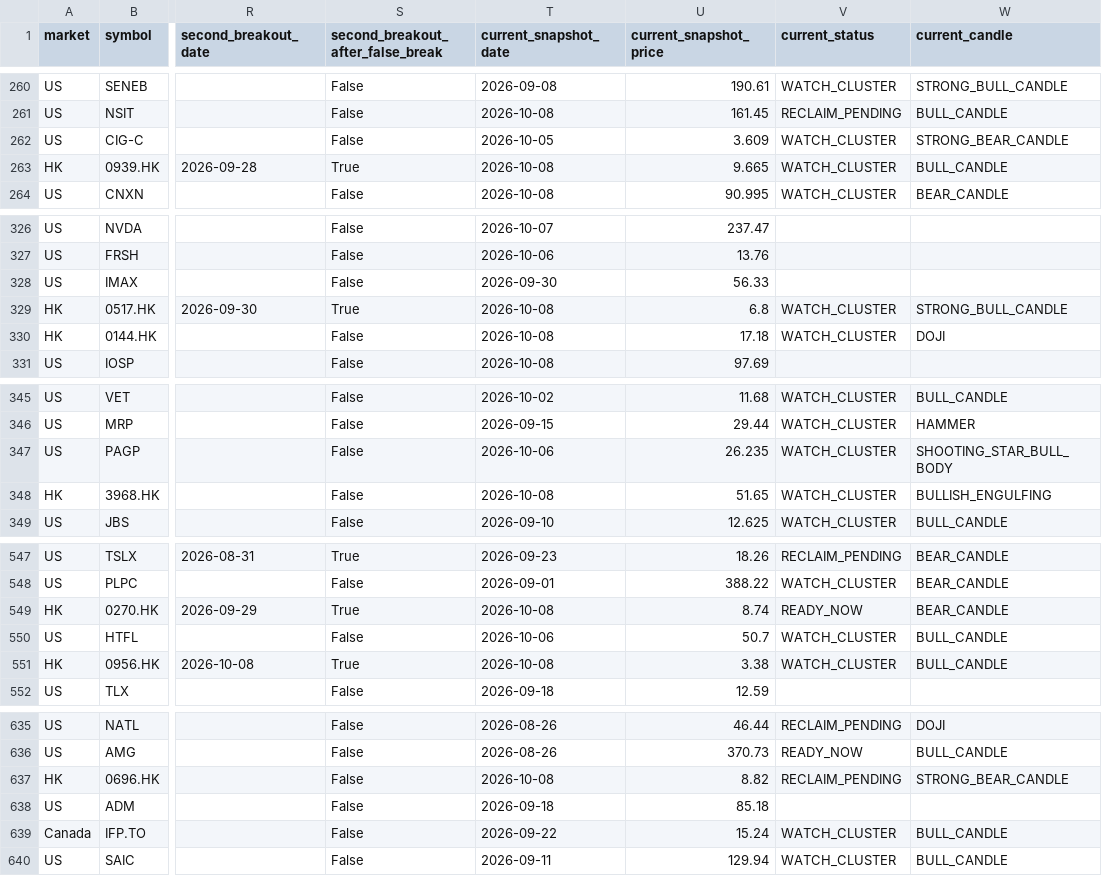
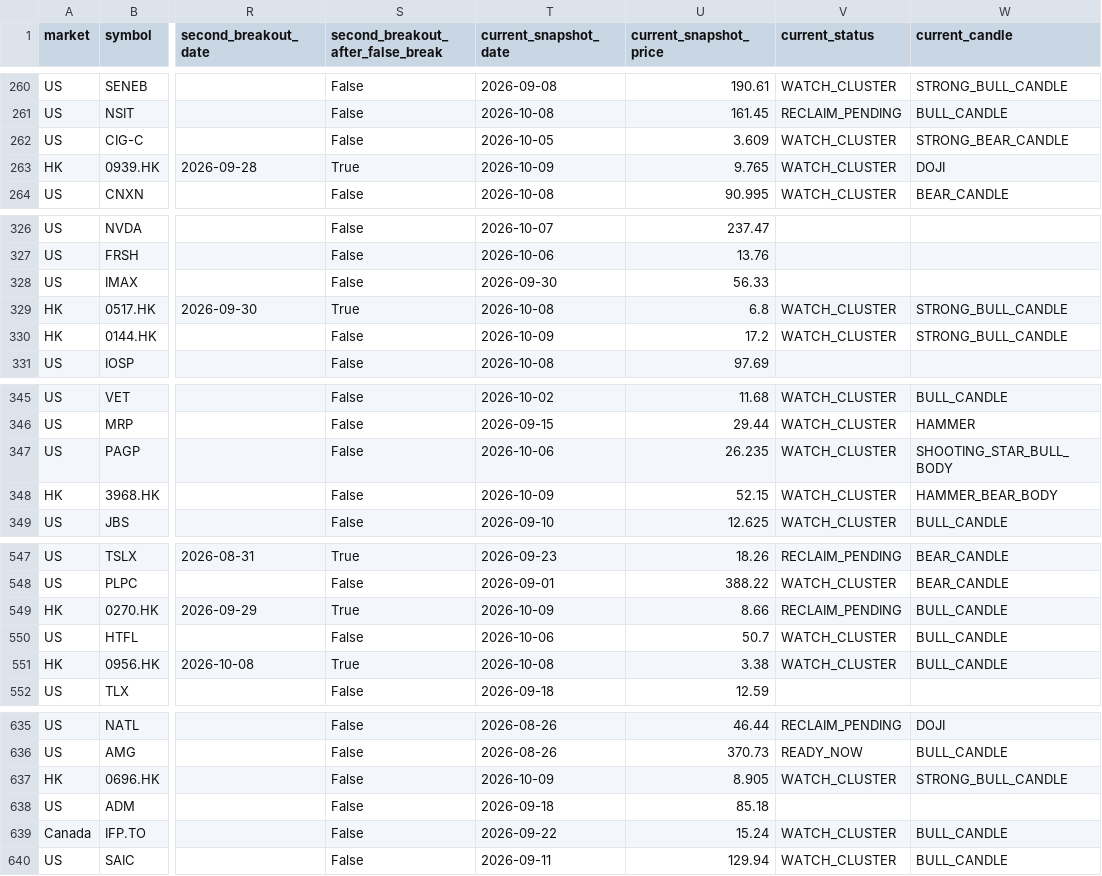
Before and after one commit to fwd5t2g5cw-ops/-daily-market-scanner, a CSV file: latest/historical_winners.csv, drawn as a sheet; only a part is shown, gaps mark what is left out; the diff covers the shown part only; the diff names each change by its address in the sheet, - before the commit and + after, or states it on an @@ line.

```diff
--- a/latest/historical_winners.csv
+++ b/latest/historical_winners.csv
-T263 (current_snapshot_date): 2026-10-08
+T263 (current_snapshot_date): 2026-10-09
-U263 (current_snapshot_price): 9.665
+U263 (current_snapshot_price): 9.765
-W263 (current_candle): BULL_CANDLE
+W263 (current_candle): DOJI
-T330 (current_snapshot_date): 2026-10-08
+T330 (current_snapshot_date): 2026-10-09
-U330 (current_snapshot_price): 17.18
+U330 (current_snapshot_price): 17.2
-W330 (current_candle): DOJI
+W330 (current_candle): STRONG_BULL_CANDLE
-T348 (current_snapshot_date): 2026-10-08
+T348 (current_snapshot_date): 2026-10-09
-U348 (current_snapshot_price): 51.65
+U348 (current_snapshot_price): 52.15
-W348 (current_candle): BULLISH_ENGULFING
+W348 (current_candle): HAMMER_BEAR_BODY
-T549 (current_snapshot_date): 2026-10-08
+T549 (current_snapshot_date): 2026-10-09
-U549 (current_snapshot_price): 8.74
+U549 (current_snapshot_price): 8.66
-V549 (current_status): READY_NOW
+V549 (current_status): RECLAIM_PENDING
-W549 (current_candle): BEAR_CANDLE
+W549 (current_candle): BULL_CANDLE
-T637 (current_snapshot_date): 2026-10-08
+T637 (current_snapshot_date): 2026-10-09
-U637 (current_snapshot_price): 8.82
+U637 (current_snapshot_price): 8.905
-V637 (current_status): RECLAIM_PENDING
+V637 (current_status): WATCH_CLUSTER
-W637 (current_candle): STRONG_BEAR_CANDLE
+W637 (current_candle): STRONG_BULL_CANDLE
```
Also changed, not shown: 1 added row, 1 removed row and 44 edited cells elsewhere in this file, latest/historical_breakout_history.csv, 1 other file.
